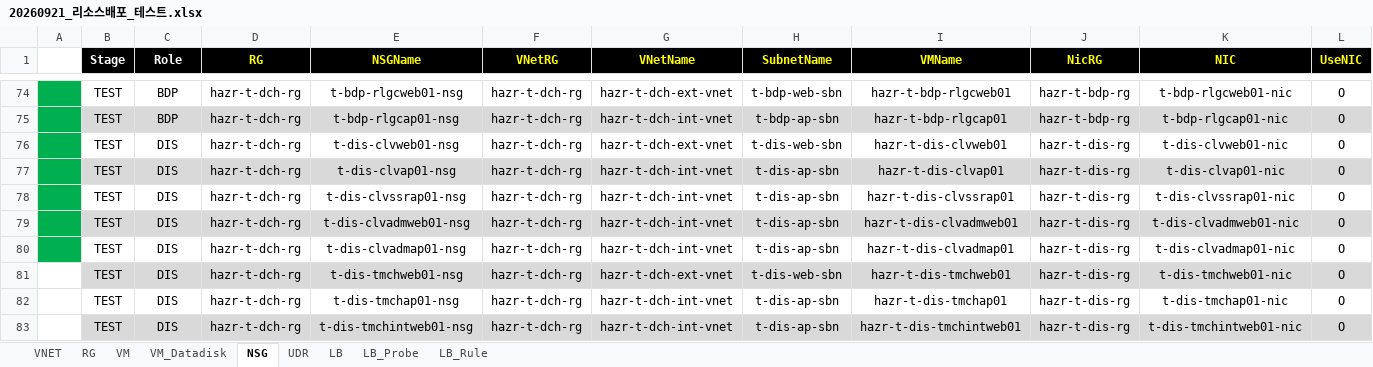
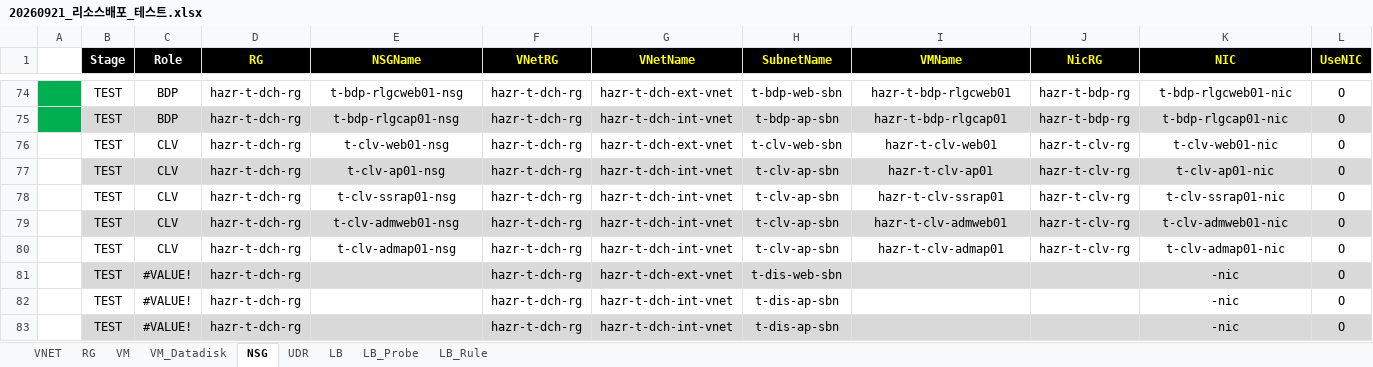
Before and after one commit to skpaek-git/hgi_resourceDeploy, an Excel workbook: 서버정보/20260921_리소스배포_테스트.xlsx, sheet NSG, drawn as a sheet; only a part is shown, gaps mark what is left out; values as stored, in another font and other column widths than the file's, no borders; conditional formats not drawn; the diff covers the shown part only; the diff names each change by its address in the sheet, - before the commit and + after, or states it on an @@ line.

```diff
--- a/서버정보/20260921_리소스배포_테스트.xlsx (sheet NSG)
+++ b/서버정보/20260921_리소스배포_테스트.xlsx (sheet NSG)
-A76:A80 fill: #00B050
+A76:A80 fill: none
-C76:C80 (Role): DIS
+C76:C80 (Role): CLV
-E76 (NSGName): t-dis-clvweb01-nsg
+E76 (NSGName): t-clv-web01-nsg
-H76 (SubnetName): t-dis-web-sbn
+H76 (SubnetName): t-clv-web-sbn
-I76 (VMName): hazr-t-dis-clvweb01
+I76 (VMName): hazr-t-clv-web01
-J76:J80 (NicRG): hazr-t-dis-rg
+J76:J80 (NicRG): hazr-t-clv-rg
-K76 (NIC): t-dis-clvweb01-nic
+K76 (NIC): t-clv-web01-nic
-E77 (NSGName): t-dis-clvap01-nsg
+E77 (NSGName): t-clv-ap01-nsg
-H77:H80 (SubnetName): t-dis-ap-sbn
+H77:H80 (SubnetName): t-clv-ap-sbn
-I77 (VMName): hazr-t-dis-clvap01
+I77 (VMName): hazr-t-clv-ap01
-K77 (NIC): t-dis-clvap01-nic
+K77 (NIC): t-clv-ap01-nic
-E78 (NSGName): t-dis-clvssrap01-nsg
+E78 (NSGName): t-clv-ssrap01-nsg
-I78 (VMName): hazr-t-dis-clvssrap01
+I78 (VMName): hazr-t-clv-ssrap01
-K78 (NIC): t-dis-clvssrap01-nic
+K78 (NIC): t-clv-ssrap01-nic
-E79 (NSGName): t-dis-clvadmweb01-nsg
+E79 (NSGName): t-clv-admweb01-nsg
-I79 (VMName): hazr-t-dis-clvadmweb01
+I79 (VMName): hazr-t-clv-admweb01
-K79 (NIC): t-dis-clvadmweb01-nic
+K79 (NIC): t-clv-admweb01-nic
-E80 (NSGName): t-dis-clvadmap01-nsg
+E80 (NSGName): t-clv-admap01-nsg
-I80 (VMName): hazr-t-dis-clvadmap01
+I80 (VMName): hazr-t-clv-admap01
-K80 (NIC): t-dis-clvadmap01-nic
+K80 (NIC): t-clv-admap01-nic
-C81:C83 (Role): DIS
+C81:C83 (Role): #VALUE!
-E81 (NSGName): t-dis-tmchweb01-nsg
+E81 (NSGName): (empty)
-I81 (VMName): hazr-t-dis-tmchweb01
+I81 (VMName): (empty)
-J81:J83 (NicRG): hazr-t-dis-rg
+J81:J83 (NicRG): (empty)
-K81 (NIC): t-dis-tmchweb01-nic
+K81 (NIC): -nic
-E82 (NSGName): t-dis-tmchap01-nsg
+E82 (NSGName): (empty)
-I82 (VMName): hazr-t-dis-tmchap01
+I82 (VMName): (empty)
-K82 (NIC): t-dis-tmchap01-nic
+K82 (NIC): -nic
-E83 (NSGName): t-dis-tmchintweb01-nsg
+E83 (NSGName): (empty)
-I83 (VMName): hazr-t-dis-tmchintweb01
+I83 (VMName): (empty)
-K83 (NIC): t-dis-tmchintweb01-nic
+K83 (NIC): -nic
```
Also changed, not shown: 16 edited cells and cell formats elsewhere in this sheet, sheet LB_Rule, sheet VM, sheet LB, sheet VM_Datadisk, sheet LB_Probe, 서버정보/20260921_리소스배포_운영.xlsx, 3 other files.
